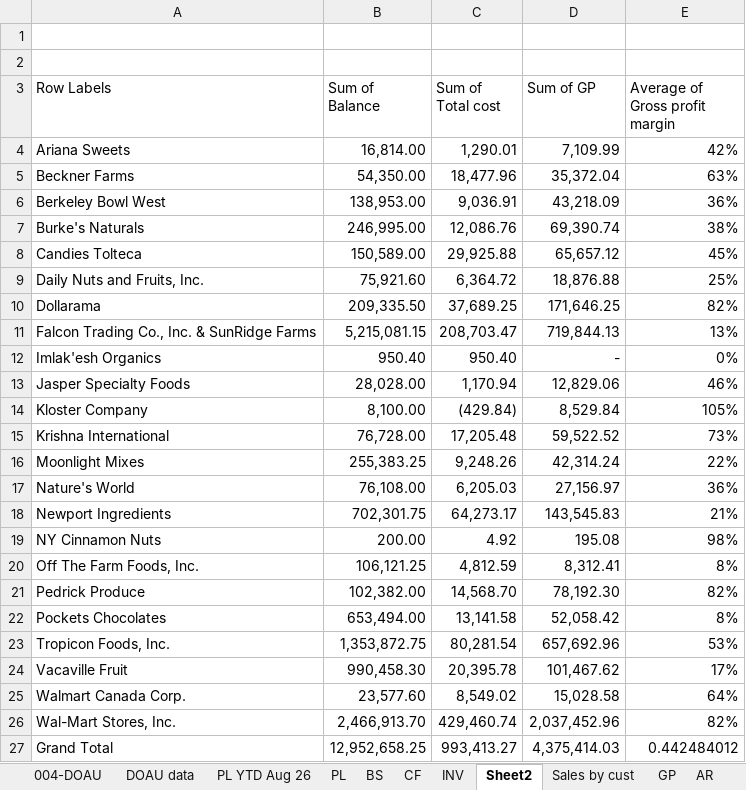
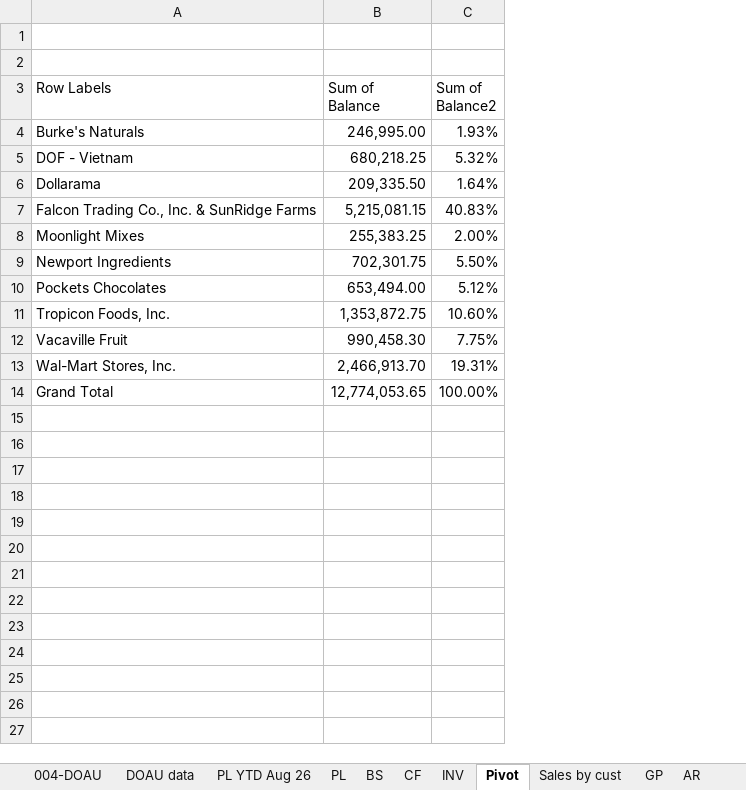
Before and after one commit to nguyenquocminhtrading-design/DOAU, an Excel workbook: FS_DOAU_Oct_26_CF_Indirect_Fixed_v2.xlsm, sheet Pivot, drawn as a sheet; values as stored, in another font and other column widths than the file's, no borders; removed rows and columns are numbered as before the commit, all else as after; the diff names each change by its address in the sheet, - before the commit and + after, or states it on an @@ line.

```diff
--- a/FS_DOAU_Oct_26_CF_Indirect_Fixed_v2.xlsm (sheet Pivot)
+++ b/FS_DOAU_Oct_26_CF_Indirect_Fixed_v2.xlsm (sheet Pivot)
-sheet tab: Sheet2
+sheet tab: Pivot
-column C (Sum of Total cost), row 7: 12,086.76; rows 10-11: 37,689.25 | 208,703.47; row 16: 9,248.26; row 18: 64,273.17; rows 22-24: 13,141.58 | 80,281.54 | 20,395.78; rows 26-27: 429,460.74 | 993,413.27
-column D (Sum of GP), row 7: 69,390.74; rows 10-11: 171,646.25 | 719,844.13; row 16: 42,314.24; row 18: 143,545.83; rows 22-24: 52,058.42 | 657,692.96 | 101,467.62; rows 26-27: 2,037,452.96 | 4,375,414.03
-column E (Average of Gross profit margin), row 7: 38%; rows 10-11: 82% | 13%; row 16: 22%; row 18: 21%; rows 22-24: 8% | 53% | 17%; rows 26-27: 82% | 0.442484012
+column C (Sum of Balance2), row 4: 1.93%; rows 6-14: 1.64% | 40.83% | 2.00% | 5.50% | 5.12% | 10.60% | 7.75% | 19.31% | 100.00%
-row 4: Ariana Sweets | 16,814.00 | 1,290.01 | 7,109.99 | 42%
-row 5: Beckner Farms | 54,350.00 | 18,477.96 | 35,372.04 | 63%
-row 6: Berkeley Bowl West | 138,953.00 | 9,036.91 | 43,218.09 | 36%
-row 8: Candies Tolteca | 150,589.00 | 29,925.88 | 65,657.12 | 45%
-row 9: Daily Nuts and Fruits, Inc. | 75,921.60 | 6,364.72 | 18,876.88 | 25%
+row 5: DOF - Vietnam | 680,218.25 | 5.32%
-row 12: Imlak'esh Organics | 950.40 | 950.40 | - | 0%
-row 13: Jasper Specialty Foods | 28,028.00 | 1,170.94 | 12,829.06 | 46%
-row 14: Kloster Company | 8,100.00 | (429.84) | 8,529.84 | 105%
-row 15: Krishna International | 76,728.00 | 17,205.48 | 59,522.52 | 73%
-row 17: Nature's World | 76,108.00 | 6,205.03 | 27,156.97 | 36%
-row 19: NY Cinnamon Nuts | 200.00 | 4.92 | 195.08 | 98%
-row 20: Off The Farm Foods, Inc. | 106,121.25 | 4,812.59 | 8,312.41 | 8%
-row 21: Pedrick Produce | 102,382.00 | 14,568.70 | 78,192.30 | 82%
-row 25: Walmart Canada Corp. | 23,577.60 | 8,549.02 | 15,028.58 | 64%
-B14 (Sum of Balance): 12,952,658.25
+B14 (Sum of Balance): 12,774,053.65
```
Also changed, not shown: sheet DOAU data, sheet AP, sheet AR, sheet BS, sheet PL, sheet INV, FS DOAU Oct 26.xlsx.
